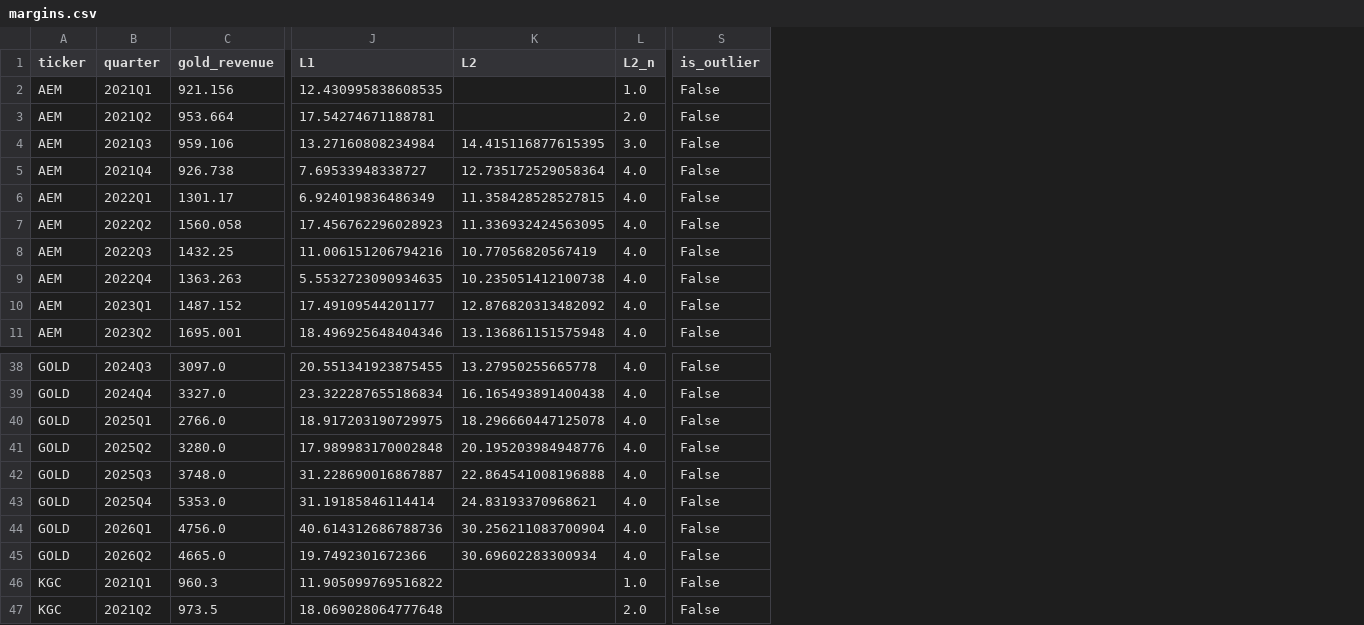
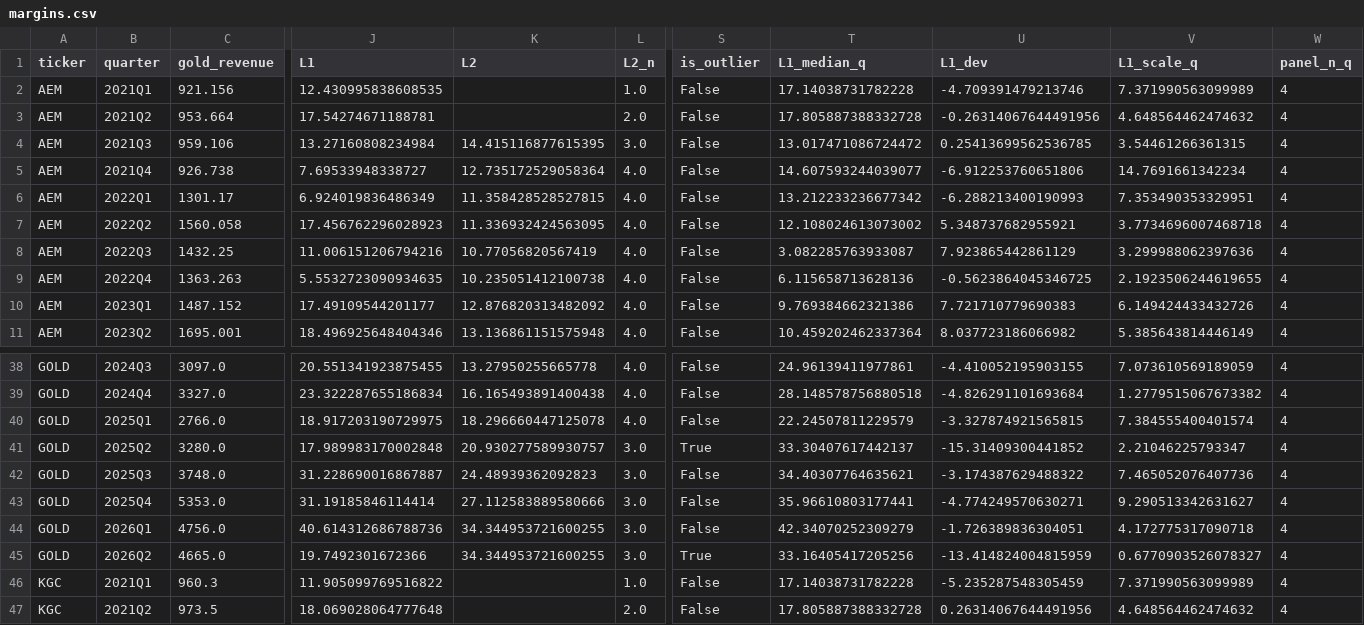
Before and after one commit to Whojohn/agents, a CSV file: data/final/margins.csv, drawn as a sheet; only a part is shown, gaps mark what is left out; the diff names each change by its address in the sheet, - before the commit and + after, or states it on an @@ line.

```diff
--- a/data/final/margins.csv
+++ b/data/final/margins.csv
+column T (L1_median_q), rows 2-11: 17.14038731782228 | 17.805887388332728 | 13.017471086724472 | 14.607593244039077 | 13.212233236677342 | 12.108024613073002 | 3.082285763933087 | 6.115658713628136 | 9.769384662321386 | 10.459202462337364; rows 38-47: 24.96139411977861 | 28.148578756880518 | 22.24507811229579 | 33.30407617442137 | 34.40307764635621 | 35.96610803177441 | 42.34070252309279 | 33.16405417205256 | 17.14038731782228 | 17.805887388332728
+column U (L1_dev), rows 2-11: -4.709391479213746 | -0.26314067644491956 | 0.25413699562536785 | -6.912253760651806 | -6.288213400190993 | 5.348737682955921 | 7.923865442861129 | -0.5623864045346725 | 7.721710779690383 | 8.037723186066982; rows 38-47: -4.410052195903155 | -4.826291101693684 | -3.327874921565815 | -15.31409300441852 | -3.174387629488322 | -4.774249570630271 | -1.726389836304051 | -13.414824004815959 | -5.235287548305459 | 0.26314067644491956
+column V (L1_scale_q), rows 2-11: 7.371990563099989 | 4.648564462474632 | 3.54461266361315 | 14.7691661342234 | 7.353490353329951 | 3.7734696007468718 | 3.299988062397636 | 2.1923506244619655 | 6.149424433432726 | 5.385643814446149; rows 38-47: 7.073610569189059 | 1.2779515067673382 | 7.384555400401574 | 2.21046225793347 | 7.465052076407736 | 9.290513342631627 | 4.172775317090718 | 0.6770903526078327 | 7.371990563099989 | 4.648564462474632
+column W (panel_n_q), rows 2-11: all 4; rows 38-47: all 4
-K41 (L2): 20.195203984948776
+K41 (L2): 20.930277589930757
-L41:L45 (L2_n): 4.0
+L41:L45 (L2_n): 3.0
-S41 (is_outlier): False
+S41 (is_outlier): True
-K42 (L2): 22.864541008196888
+K42 (L2): 24.48939362092823
-K43 (L2): 24.83193370968621
+K43 (L2): 27.112583889580666
-K44 (L2): 30.256211083700904
+K44 (L2): 34.344953721600255
-K45 (L2): 30.69602283300934
+K45 (L2): 34.344953721600255
-S45 (is_outlier): False
+S45 (is_outlier): True
```
Also changed, not shown: data/final/censoring_audit.csv, data/final/trimmed_observations.csv, 3 other files.
